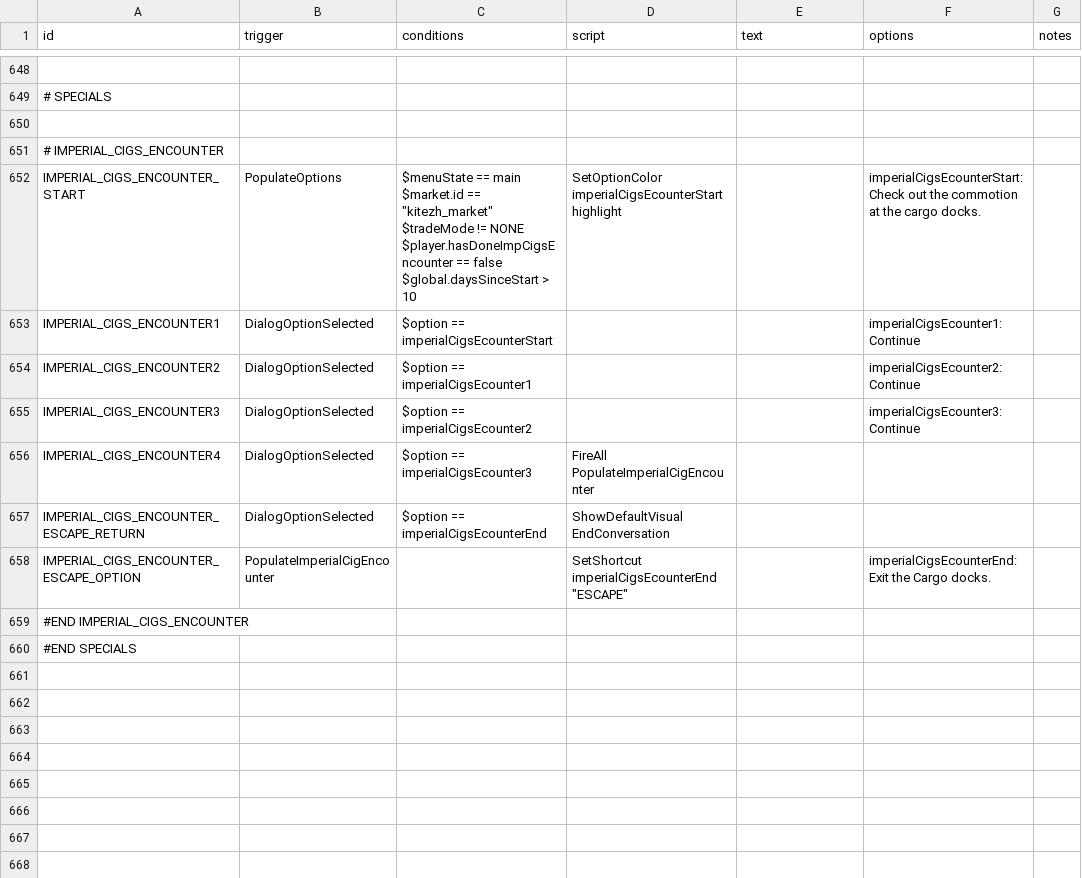
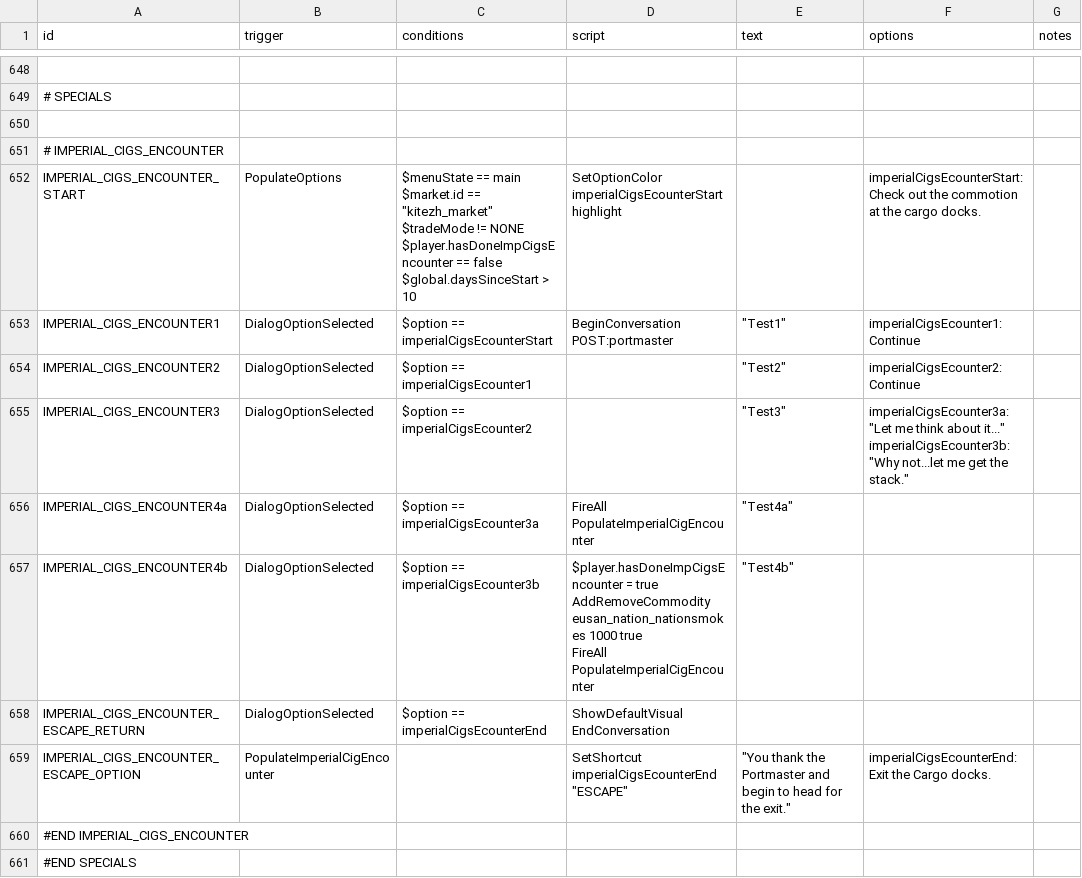
Before and after one commit to naslee2/SignalisMod, a CSV file: data/campaign/rules.csv, drawn as a sheet; only a part is shown, gaps mark what is left out.

Commit message:
imperial cigs encounter 1

```diff
--- a/data/campaign/rules.csv
+++ b/data/campaign/rules.csv
@@ -2246,9 +2246,13 @@ $global.daysSinceStart > 10
 ","SetOptionColor imperialCigsEcounterStart highlight",,"imperialCigsEcounterStart:Check out the commotion at the cargo docks.",
-IMPERIAL_CIGS_ENCOUNTER1,DialogOptionSelected,"$option == imperialCigsEcounterStart",,,"imperialCigsEcounter1:Continue",
-IMPERIAL_CIGS_ENCOUNTER2,DialogOptionSelected,"$option == imperialCigsEcounter1",,,"imperialCigsEcounter2:Continue",
-IMPERIAL_CIGS_ENCOUNTER3,DialogOptionSelected,"$option == imperialCigsEcounter2",,,"imperialCigsEcounter3:Continue",
-IMPERIAL_CIGS_ENCOUNTER4,DialogOptionSelected,"$option == imperialCigsEcounter3","FireAll PopulateImperialCigEncounter",,,
+IMPERIAL_CIGS_ENCOUNTER1,DialogOptionSelected,"$option == imperialCigsEcounterStart","BeginConversation POST:portmaster","""Test1""","imperialCigsEcounter1:Continue",
+IMPERIAL_CIGS_ENCOUNTER2,DialogOptionSelected,"$option == imperialCigsEcounter1",,"""Test2""","imperialCigsEcounter2:Continue",
+IMPERIAL_CIGS_ENCOUNTER3,DialogOptionSelected,"$option == imperialCigsEcounter2",,"""Test3""","imperialCigsEcounter3a:""Let me think about it...""
+imperialCigsEcounter3b:""Why not...let me get the stack.""",
+IMPERIAL_CIGS_ENCOUNTER4a,DialogOptionSelected,"$option == imperialCigsEcounter3a","FireAll PopulateImperialCigEncounter","""Test4a""",,
+IMPERIAL_CIGS_ENCOUNTER4b,DialogOptionSelected,"$option == imperialCigsEcounter3b","$player.hasDoneImpCigsEncounter = true
+AddRemoveCommodity eusan_nation_nationsmokes 1000 true
+FireAll PopulateImperialCigEncounter","""Test4b""",,
 IMPERIAL_CIGS_ENCOUNTER_ESCAPE_RETURN,DialogOptionSelected,"$option == imperialCigsEcounterEnd","ShowDefaultVisual
 EndConversation",,,
-IMPERIAL_CIGS_ENCOUNTER_ESCAPE_OPTION,PopulateImperialCigEncounter,,"SetShortcut imperialCigsEcounterEnd ""ESCAPE""",,"imperialCigsEcounterEnd:Exit the Cargo docks.",
+IMPERIAL_CIGS_ENCOUNTER_ESCAPE_OPTION,PopulateImperialCigEncounter,,"SetShortcut imperialCigsEcounterEnd ""ESCAPE""","""You thank the Portmaster and begin to head for the exit.""","imperialCigsEcounterEnd:Exit the Cargo docks.",
 "#END IMPERIAL_CIGS_ENCOUNTER",,,,,,
```
